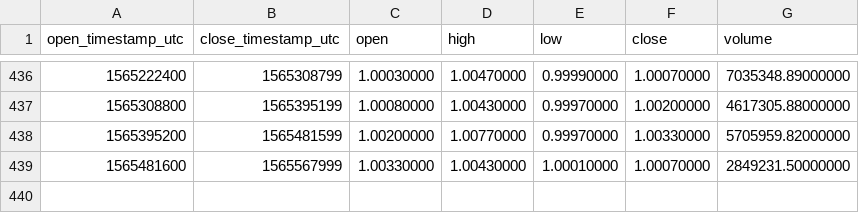
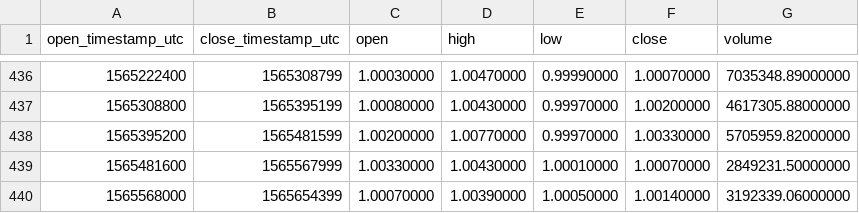
Before and after one commit to cryptobigbro/binance-TUSDUSDT, a CSV file: binance-TUSDUSDT-1d.csv, drawn as a sheet; only a part is shown, gaps mark what is left out.

```diff
--- a/binance-TUSDUSDT-1d.csv
+++ b/binance-TUSDUSDT-1d.csv
@@ -439 +439,2 @@ open_timestamp_utc,close_timestamp_utc,open,high,low,close,volume
 1565481600,1565567999,1.00330000,1.00430000,1.00010000,1.00070000,2849231.50000000
+1565568000,1565654399,1.00070000,1.00390000,1.00050000,1.00140000,3192339.06000000
```
Also changed, not shown: binance-TUSDUSDT-1h.csv.
